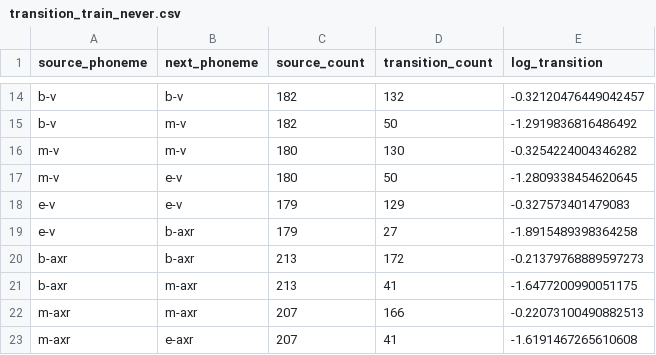
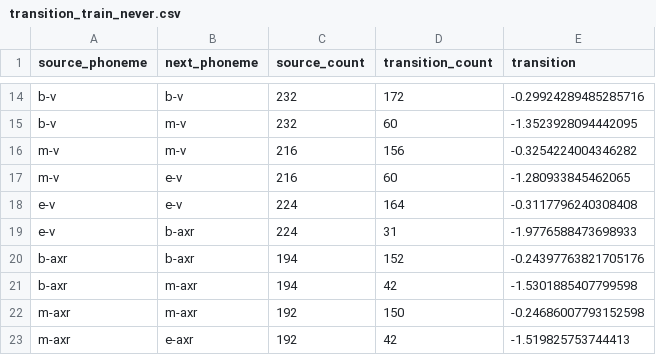
Before and after one commit to jiayan-li/keyword-spotting, a CSV file: processed_data/transition_train_never.csv, drawn as a sheet; only a part is shown, gaps mark what is left out; the diff covers the shown part only; the diff names each change by its address in the sheet, - before the commit and + after, or states it on an @@ line.

```diff
--- a/processed_data/transition_train_never.csv
+++ b/processed_data/transition_train_never.csv
-E1: log_transition
+E1: transition
-C14:C15 (source_count): 182
+C14:C15 (source_count): 232
-D14 (transition_count): 132
+D14 (transition_count): 172
-E14 (transition): -0.32120476449042457
+E14 (transition): -0.29924289485285716
-D15 (transition_count): 50
+D15 (transition_count): 60
-E15 (transition): -1.2919836816486492
+E15 (transition): -1.3523928094442095
-C16:C17 (source_count): 180
+C16:C17 (source_count): 216
-D16 (transition_count): 130
+D16 (transition_count): 156
-D17 (transition_count): 50
+D17 (transition_count): 60
-E17 (transition): -1.2809338454620645
+E17 (transition): -1.280933845462065
-C18:C19 (source_count): 179
+C18:C19 (source_count): 224
-D18 (transition_count): 129
+D18 (transition_count): 164
-E18 (transition): -0.327573401479083
+E18 (transition): -0.3117796240308408
-D19 (transition_count): 27
+D19 (transition_count): 31
-E19 (transition): -1.8915489398364258
+E19 (transition): -1.9776588473698933
-C20:C21 (source_count): 213
+C20:C21 (source_count): 194
-D20 (transition_count): 172
+D20 (transition_count): 152
-E20 (transition): -0.21379768889597273
+E20 (transition): -0.24397763821705176
-D21 (transition_count): 41
+D21 (transition_count): 42
-E21 (transition): -1.6477200990051175
+E21 (transition): -1.5301885407799598
-C22:C23 (source_count): 207
+C22:C23 (source_count): 192
-D22 (transition_count): 166
+D22 (transition_count): 150
-E22 (transition): -0.22073100490882513
+E22 (transition): -0.24686007793152598
-D23 (transition_count): 41
+D23 (transition_count): 42
-E23 (transition): -1.6191467265610608
+E23 (transition): -1.519825753744413
```
Also changed, not shown: 36 edited cells elsewhere in this file, processed_data/prior_train_never.csv, 2 other files.
